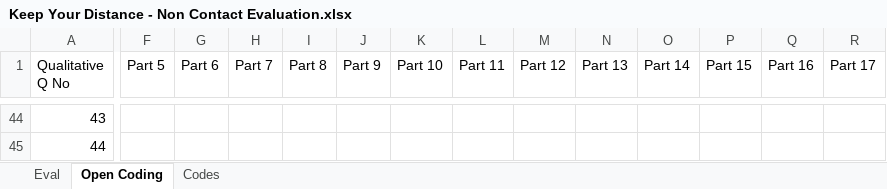
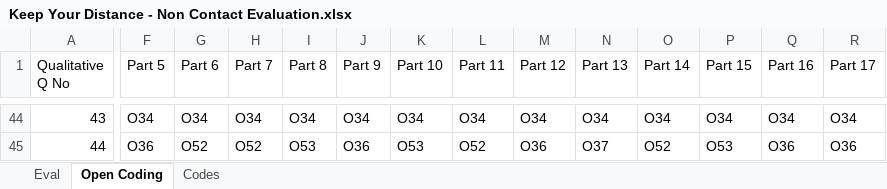
Before and after one commit to RyWilliamson/Keep-Your-Distance, an Excel workbook: data/processed/Keep Your Distance - Non Contact Evaluation.xlsx, sheet Open Coding, drawn as a sheet; only a part is shown, gaps mark what is left out; values as stored, in another font and other column widths than the file's, no borders; the diff covers the shown part only; the diff names each change by its address in the sheet, - before the commit and + after, or states it on an @@ line.

```diff
--- a/data/processed/Keep Your Distance - Non Contact Evaluation.xlsx (sheet Open Coding)
+++ b/data/processed/Keep Your Distance - Non Contact Evaluation.xlsx (sheet Open Coding)
-F44 (Part 5): (empty)
+F44 (Part 5): O34
-G44 (Part 6): (empty)
+G44 (Part 6): O34
-H44 (Part 7): (empty)
+H44 (Part 7): O34
-I44 (Part 8): (empty)
+I44 (Part 8): O34
-J44 (Part 9): (empty)
+J44 (Part 9): O34
-K44 (Part 10): (empty)
+K44 (Part 10): O34
-L44 (Part 11): (empty)
+L44 (Part 11): O34
-M44 (Part 12): (empty)
+M44 (Part 12): O34
-N44 (Part 13): (empty)
+N44 (Part 13): O34
-O44 (Part 14): (empty)
+O44 (Part 14): O34
-P44 (Part 15): (empty)
+P44 (Part 15): O34
-Q44 (Part 16): (empty)
+Q44 (Part 16): O34
-R44 (Part 17): (empty)
+R44 (Part 17): O34
-F45 (Part 5): (empty)
+F45 (Part 5): O36
-G45 (Part 6): (empty)
+G45 (Part 6): O52
-H45 (Part 7): (empty)
+H45 (Part 7): O52
-I45 (Part 8): (empty)
+I45 (Part 8): O53
-J45 (Part 9): (empty)
+J45 (Part 9): O36
-K45 (Part 10): (empty)
+K45 (Part 10): O53
-L45 (Part 11): (empty)
+L45 (Part 11): O52
-M45 (Part 12): (empty)
+M45 (Part 12): O36
-N45 (Part 13): (empty)
+N45 (Part 13): O37
-O45 (Part 14): (empty)
+O45 (Part 14): O52
-P45 (Part 15): (empty)
+P45 (Part 15): O53
-Q45 (Part 16): (empty)
+Q45 (Part 16): O36
-R45 (Part 17): (empty)
+R45 (Part 17): O36
```
Also changed, not shown: 357 edited cells and cell formats elsewhere in this sheet, sheet Codes, 1 other file.
